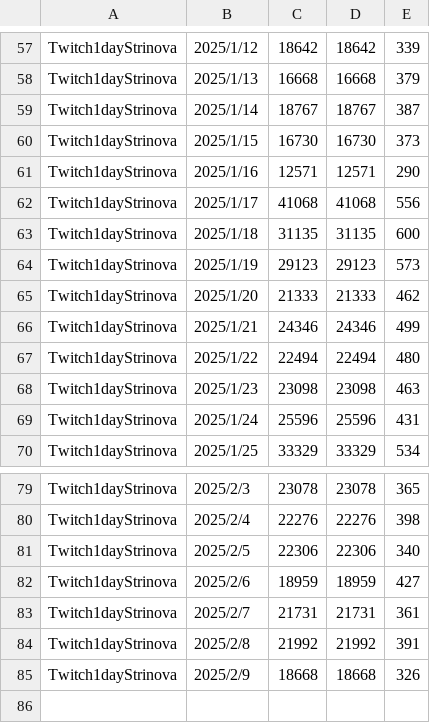
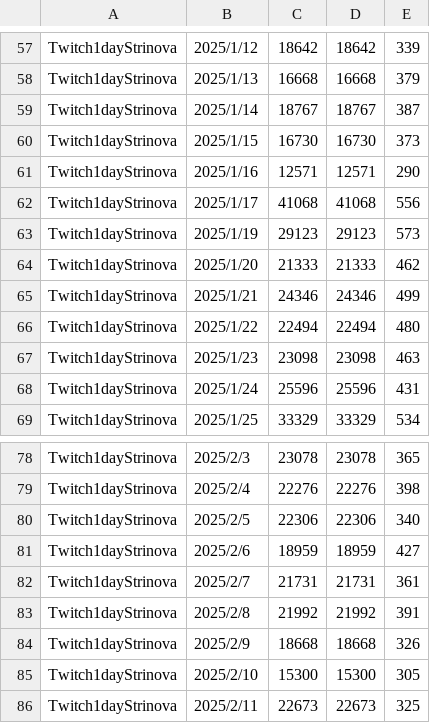
Before and after one commit to iwakiridrcm/youtube-find, a CSV file: Twitch1dayStrinova/Twitch1dayStrinova.csv, drawn as a sheet; only a part is shown, gaps mark what is left out; removed rows and columns are numbered as before the commit, all else as after; the diff names each change by its address in the sheet, - before the commit and + after, or states it on an @@ line.

```diff
--- a/Twitch1dayStrinova/Twitch1dayStrinova.csv
+++ b/Twitch1dayStrinova/Twitch1dayStrinova.csv
-row 63: Twitch1dayStrinova | 2025/1/18 | 31135 | 31135 | 600
+row 85: Twitch1dayStrinova | 2025/2/10 | 15300 | 15300 | 305
+row 86: Twitch1dayStrinova | 2025/2/11 | 22673 | 22673 | 325
```
Also changed, not shown: Twitch1daySynduality/Twitch1daySynduality.csv.
